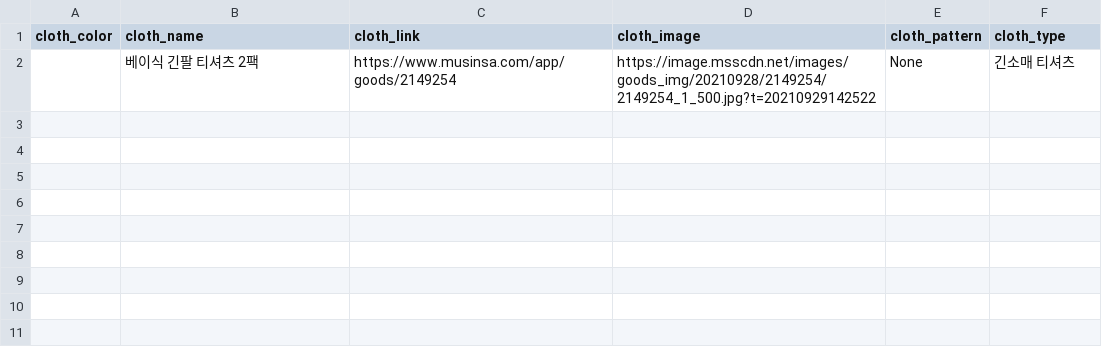
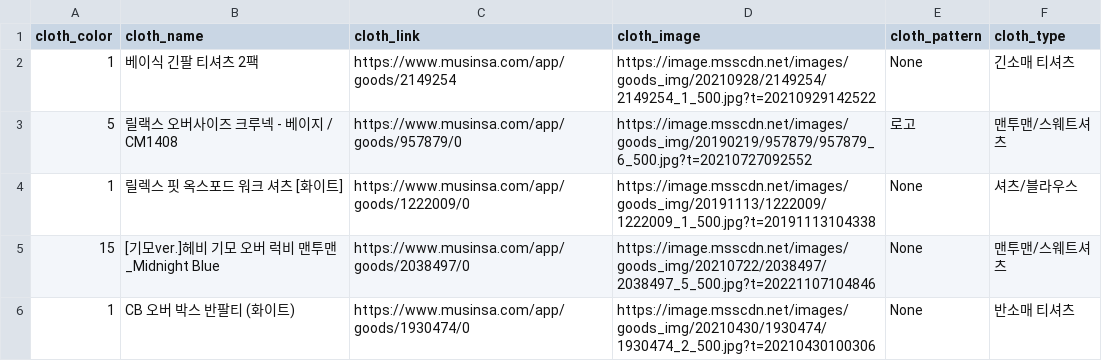
Before and after one commit to swsnu/swppfall2022-team18, a CSV file: Backend/team18/top_cloth_data.csv, drawn as a sheet.

Commit message:
sampleCloth 데이터 추가 및 오류 수정

```diff
--- a/Backend/team18/top_cloth_data.csv
+++ b/Backend/team18/top_cloth_data.csv
@@ -1,2 +1,6 @@
 cloth_color,cloth_name,cloth_link,cloth_image,cloth_pattern,cloth_type
-,베이식 긴팔 티셔츠 2팩,https://www.musinsa.com/app/goods/2149254,https://image.msscdn.net/images/goods_img/20210928/2149254/2149254_1_500.jpg?t=20210929142522,None,긴소매 티셔츠
+1,베이식 긴팔 티셔츠 2팩,https://www.musinsa.com/app/goods/2149254,https://image.msscdn.net/images/goods_img/20210928/2149254/2149254_1_500.jpg?t=20210929142522,None,긴소매 티셔츠
+5,릴랙스 오버사이즈 크루넥 - 베이지 / CM1408,https://www.musinsa.com/app/goods/957879/0,https://image.msscdn.net/images/goods_img/20190219/957879/957879_6_500.jpg?t=20210727092552,로고,맨투맨/스웨트셔츠
+1,릴렉스 핏 옥스포드 워크 셔츠 [화이트],https://www.musinsa.com/app/goods/1222009/0,https://image.msscdn.net/images/goods_img/20191113/1222009/1222009_1_500.jpg?t=20191113104338,None,셔츠/블라우스
+15,[기모ver.]헤비 기모 오버 럭비 맨투맨_Midnight Blue,https://www.musinsa.com/app/goods/2038497/0,https://image.msscdn.net/images/goods_img/20210722/2038497/2038497_5_500.jpg?t=20221107104846,None,맨투맨/스웨트셔츠
+1,CB 오버 박스 반팔티 (화이트),https://www.musinsa.com/app/goods/1930474/0,https://image.msscdn.net/images/goods_img/20210430/1930474/1930474_2_500.jpg?t=20210430100306,None,반소매 티셔츠
```
Also changed, not shown: 22 other files.
